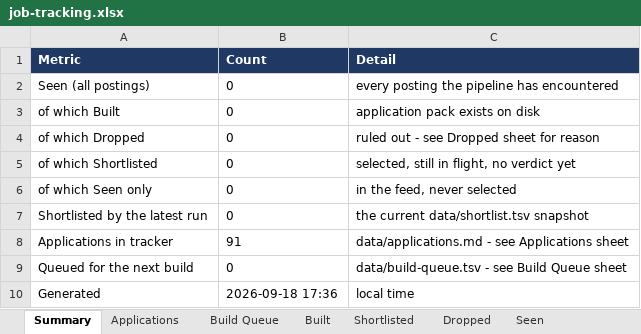
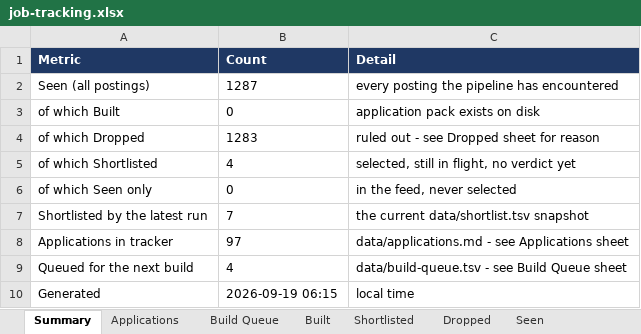
Before and after one commit to arokhith1998/career-ops-private, an Excel workbook: data/job-tracking.xlsx, sheet Summary, drawn as a sheet; values as stored, in another font and other column widths than the file's, no borders; the diff names each change by its address in the sheet, - before the commit and + after, or states it on an @@ line.

```diff
--- a/data/job-tracking.xlsx (sheet Summary)
+++ b/data/job-tracking.xlsx (sheet Summary)
-B2 (Count): 0
+B2 (Count): 1287
-B4 (Count): 0
+B4 (Count): 1283
-B5 (Count): 0
+B5 (Count): 4
-B7 (Count): 0
+B7 (Count): 7
-B8 (Count): 91
+B8 (Count): 97
-B9 (Count): 0
+B9 (Count): 4
-B10 (Count): 2026-09-18 17:36
+B10 (Count): 2026-09-19 06:15
```
Also changed, not shown: sheet Seen, sheet Dropped, sheet Applications, sheet Shortlisted, sheet Build Queue, 38 other files.
